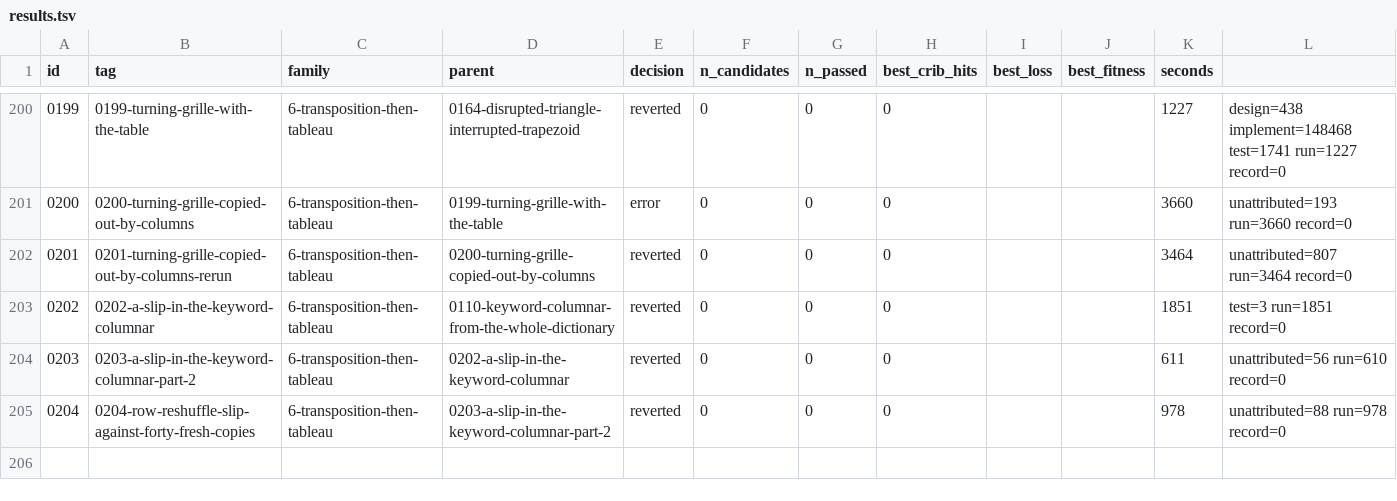
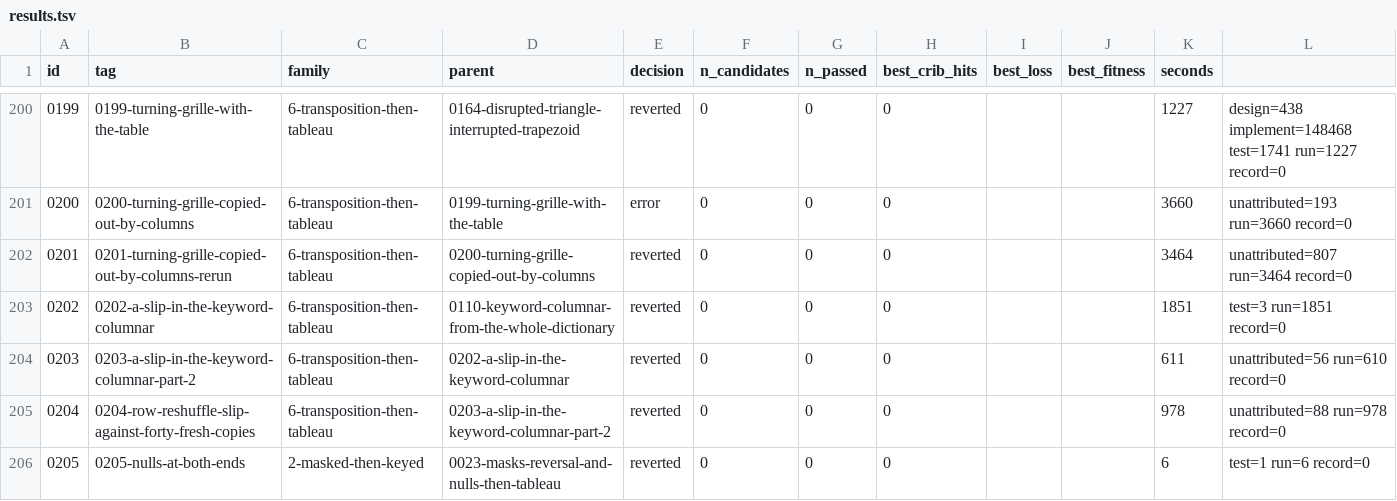
Before and after one commit to akaalias/k4, a TSV file: results.tsv, drawn as a sheet; only a part is shown, gaps mark what is left out.

Commit message:
exp 0205-nulls-at-both-ends: reverted (0/0 passed gates, best cribs 0/24)
F2.4: a run of nulls at both ends of the message (SOE's Dutch section), the known letters moved by the start run, then a periodic or progressive key on the table, exact, with planted texts
Family: 2-masked-then-keyed
Parent: 0023-masks-reversal-and-nulls-then-tableau
Changed: F2.4 (issue #78): SOE's Dutch section put eight random letters at the beginning and at the end of each message (Marks p. 232). If K4's message is padded so, the known words sit s places later on the copper than in the message. The end run only shortens the message (s + e <= 23 keeps BERLINCLOCK inside); it moves nothing, so every pair of runs 0-12 reduces to the start run s. A key that starts with the message or with the copper is the same family (the offset is absorbed by the key word, for periodic and both progressive forms). 0023 tested start runs 1-24 with periodic keys; new here: the progressive key, per letter and per repeat, steps 1-25, lengths 1-52, on the 8 standard/KRYPTOS table classes, for s = 0-12, with periodic keys (step 0) rerun alongside, on K4, ten scrambled copies and planted texts.

```diff
--- a/results.tsv
+++ b/results.tsv
@@ -205 +205,2 @@ id	tag	family	parent	decision	n_candidates	n_passed	best_crib_hits	best_loss	bes
 0204	0204-row-reshuffle-slip-against-forty-fresh-copies	6-transposition-then-tableau	0203-a-slip-in-the-keyword-columnar-part-2	reverted	0	0	0			978	unattributed=88 run=978 record=0
+0205	0205-nulls-at-both-ends	2-masked-then-keyed	0023-masks-reversal-and-nulls-then-tableau	reverted	0	0	0			6	test=1 run=6 record=0
```
Also changed, not shown: 5 other files.
